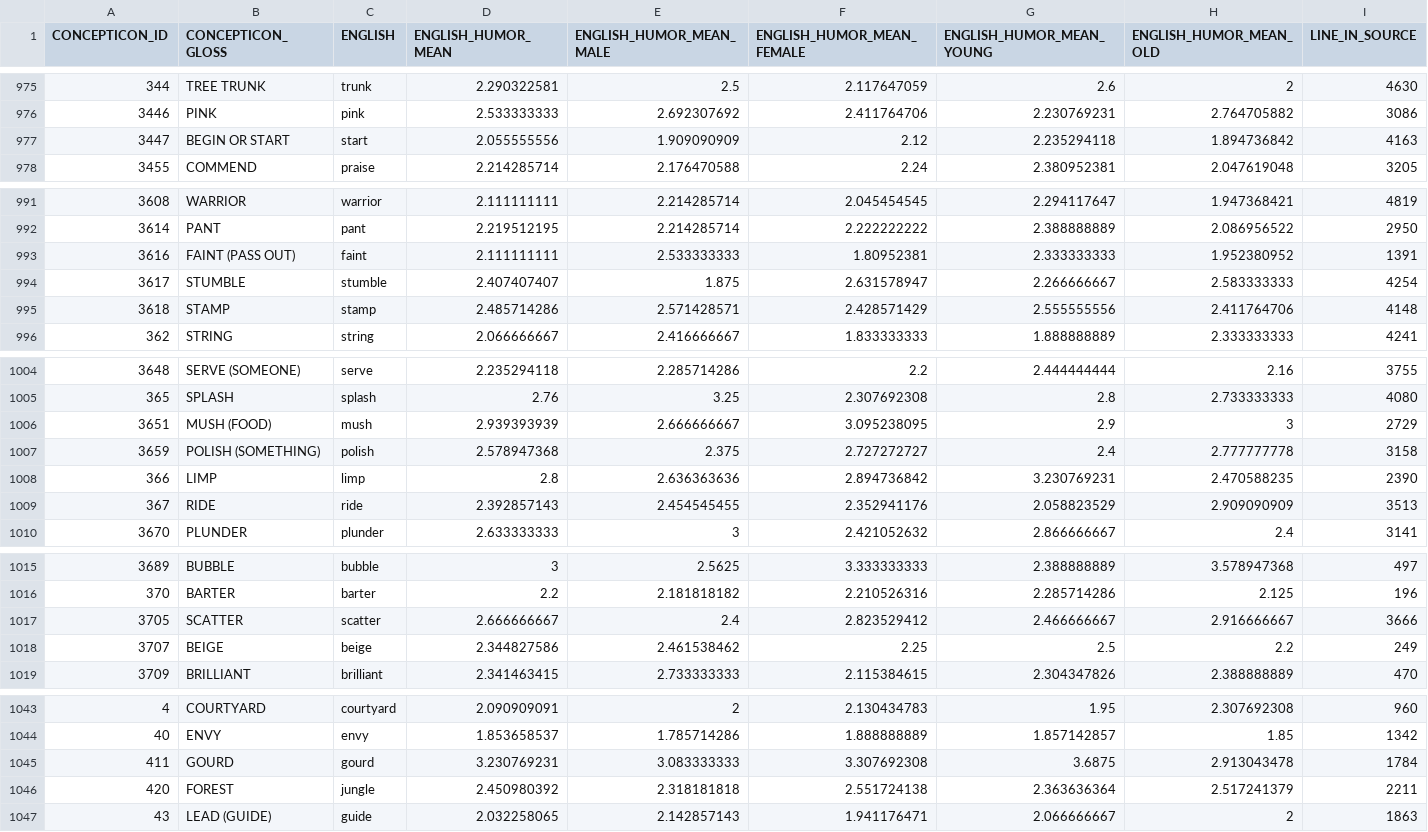
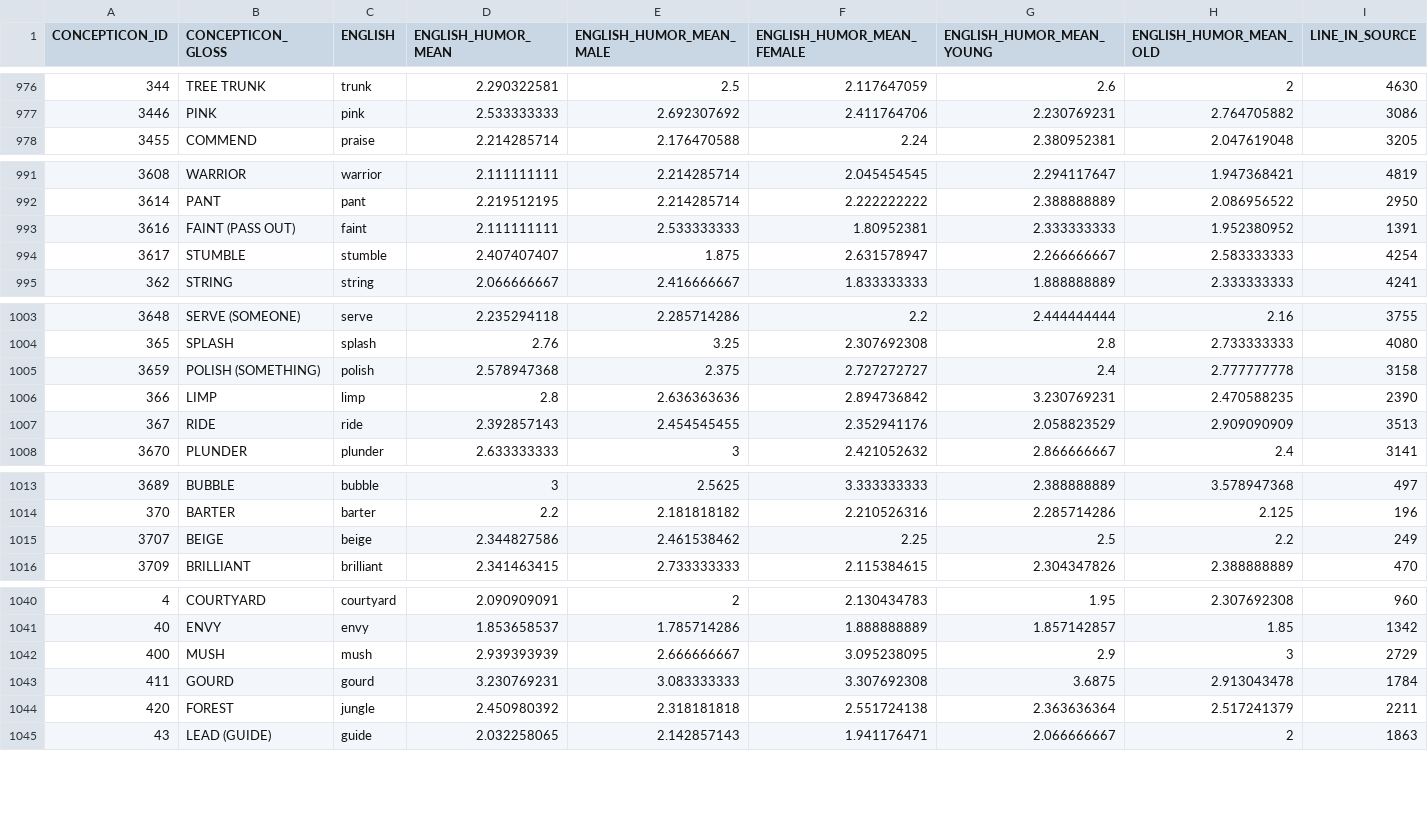
Before and after one commit to concepticon/norare-data, a TSV file: concept_set_meta/Engelthaler-2018-Humor/Engelthaler-2018-Humor.tsv, drawn as a sheet; only a part is shown, gaps mark what is left out; removed rows and columns are numbered as before the commit, all else as after; the diff covers the shown part only; the diff names each change by its address in the sheet, - before the commit and + after, or states it on an @@ line.

```diff
--- a/concept_set_meta/Engelthaler-2018-Humor/Engelthaler-2018-Humor.tsv
+++ b/concept_set_meta/Engelthaler-2018-Humor/Engelthaler-2018-Humor.tsv
-row 977: 3447 | BEGIN OR START | start | 2.055555556 | 1.909090909 | 2.12 | 2.235294118 | 1.894736842 | 4163
-row 995: 3618 | STAMP | stamp | 2.485714286 | 2.571428571 | 2.428571429 | 2.555555556 | 2.411764706 | 4148
-row 1006: 3651 | MUSH (FOOD) | mush | 2.939393939 | 2.666666667 | 3.095238095 | 2.9 | 3 | 2729
-row 1017: 3705 | SCATTER | scatter | 2.666666667 | 2.4 | 2.823529412 | 2.466666667 | 2.916666667 | 3666
+row 1042: 400 | MUSH | mush | 2.939393939 | 2.666666667 | 3.095238095 | 2.9 | 3 | 2729
```
Also changed, not shown: 7 added rows, 5 removed rows and 41 edited cells elsewhere in this file, concept_set_meta/Clark-2004-ImageryFamiliarity/Clark-2004-ImageryFamiliarity.tsv, concept_set_meta/Desrochers-2009-SubjFrequency/Desrochers-2009-SubjFrequency.tsv, 13 other files.
